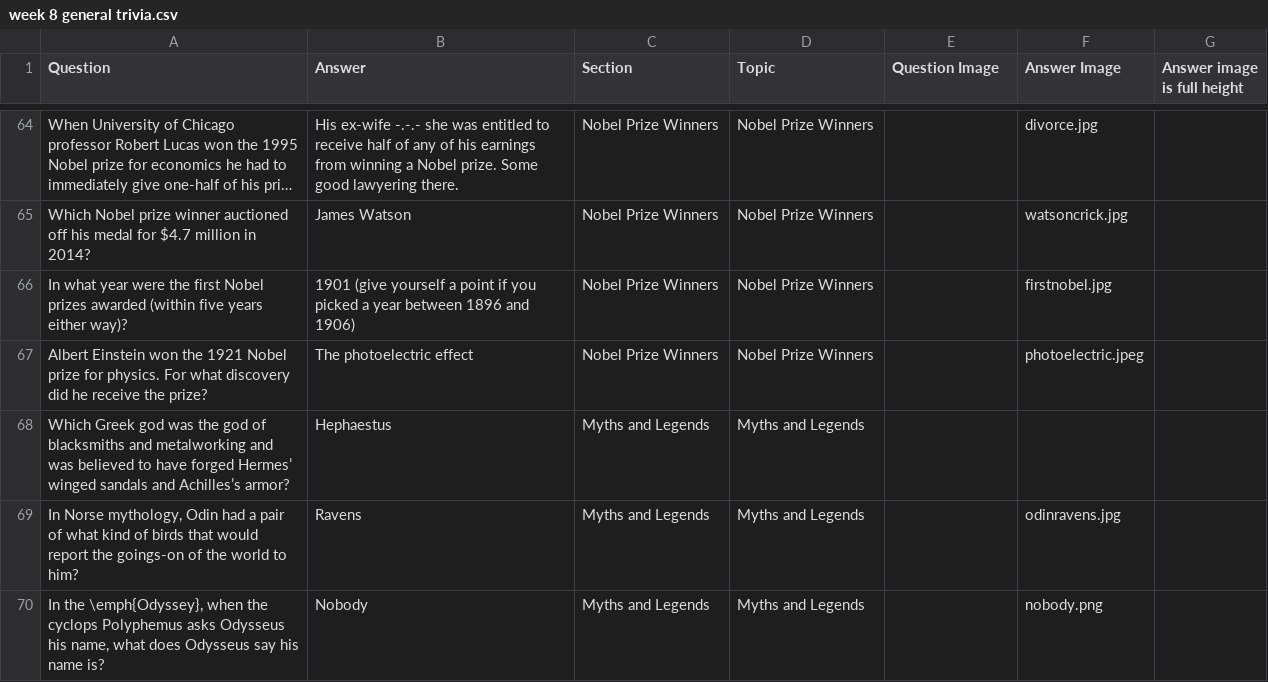
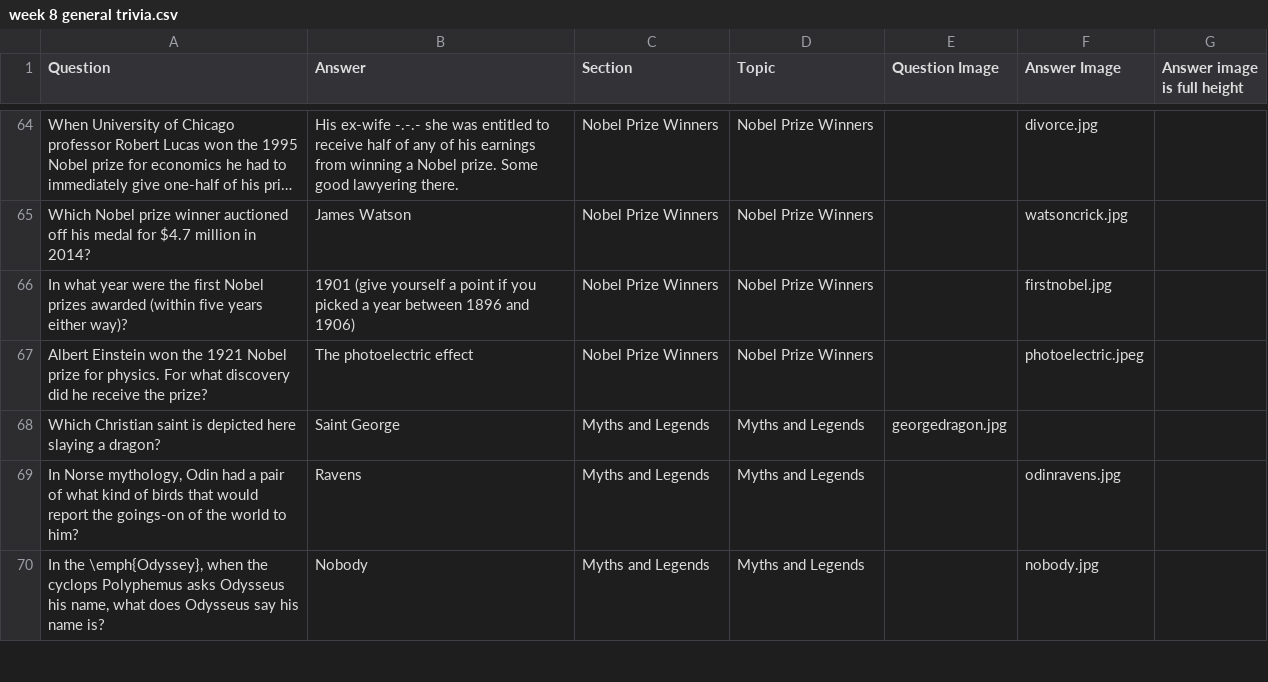
Before and after one commit to rben01/quarantine-trivia, a CSV file: week 8 general trivia.csv, drawn as a sheet; only a part is shown, gaps mark what is left out; long unchanged cells end in …; the diff covers the shown part only.

Commit message:
Added more images; close to done

```diff
--- a/week 8 general trivia.csv
+++ b/week 8 general trivia.csv
@@ -67,4 +67,4 @@ In what year were the first Nobel prizes awarded (within five years either way)?
 Albert Einstein won the 1921 Nobel prize for physics. For what discovery did he receive the prize?,The photoelectric effect,Nobel Prize Winners,Nobel Prize Winners,,photoelectric.jpeg,,
-Which Greek god was the god of blacksmiths and metalworking and was believed to have forged Hermes’ winged sandals and Achilles’s armor?,Hephaestus,Myths and Legends,Myths and Legends,,,,
+Which Christian saint is depicted here slaying a dragon?,Saint George,Myths and Legends,Myths and Legends,georgedragon.jpg,,,
 "In Norse mythology, Odin had a pair of what kind of birds that would report the goings-on of the world to him?",Ravens,Myths and Legends,Myths and Legends,,odinravens.jpg,,
-"In the \emph{Odyssey}, when the cyclops Polyphemus asks Odysseus his name, what does Odysseus say his name is?",Nobody,Myths and Legends,Myths and Legends,,nobody.png,,
+"In the \emph{Odyssey}, when the cyclops Polyphemus asks Odysseus his name, what does Odysseus say his name is?",Nobody,Myths and Legends,Myths and Legends,,nobody.jpg,,
```
Also changed, not shown: 10 edited cells elsewhere in this file, 29 other files.
